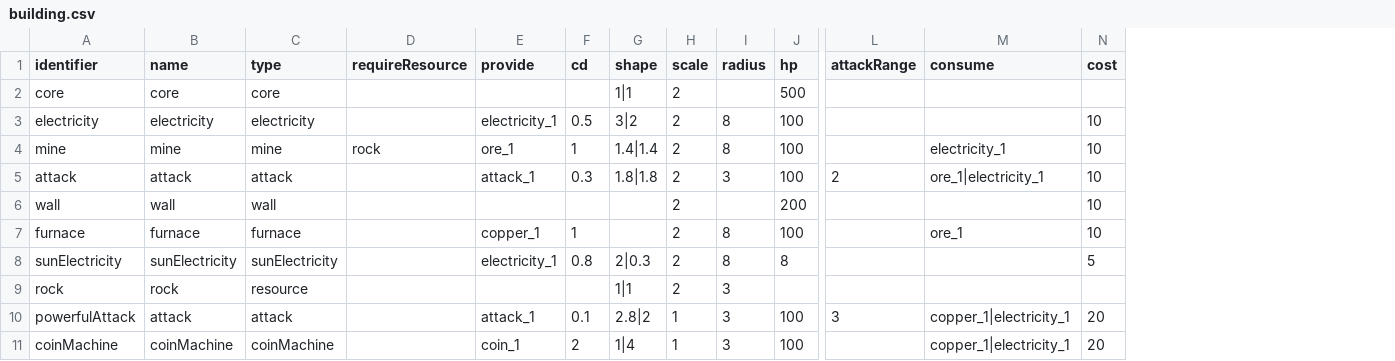
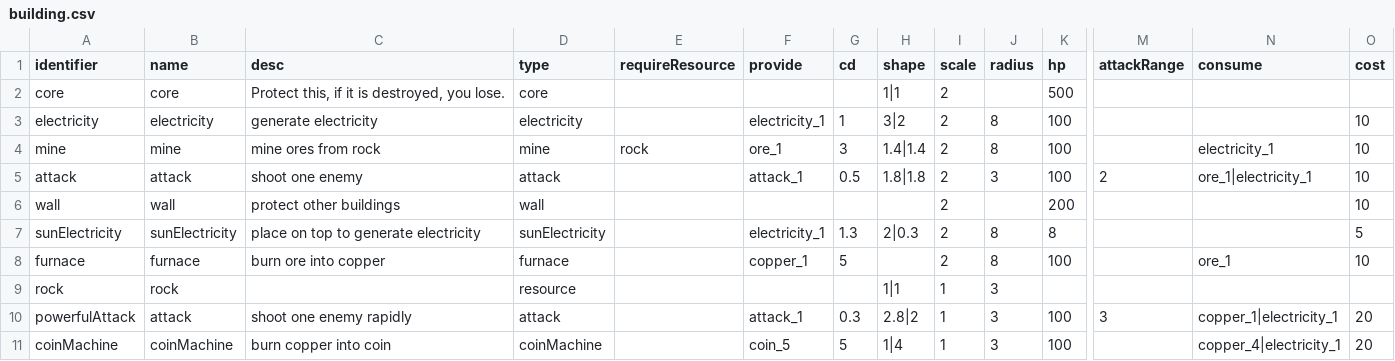
Before and after one commit to shshwdr/unstable, a CSV file: Assets/Resources/csv/building.csv, drawn as a sheet; only a part is shown, gaps mark what is left out; removed rows and columns are numbered as before the commit, all else as after; rows hold the shown columns only; the diff names each change by its address in the sheet, - before the commit and + after, or states it on an @@ line.

```diff
--- a/Assets/Resources/csv/building.csv
+++ b/Assets/Resources/csv/building.csv
+column C (desc), rows 2-7: Protect this, if it is destroyed, you lose. | generate electricity | mine ores from rock | shoot one enemy | protect other buildings | place on top to generate electricity; rows 10-11: shoot one enemy rapidly | burn copper into coin
-G3 (cd): 0.5
+G3 (cd): 1
-G4 (cd): 1
+G4 (cd): 3
-G5 (cd): 0.3
+G5 (cd): 0.5
-row 7: furnace | furnace | furnace |  | copper_1 | 1 |  | 2 | 8 | 100 |  | ore_1 | 10
-G7 (cd): 0.8
+G7 (cd): 1.3
+row 8: furnace | furnace | burn ore into copper | furnace |  | copper_1 | 5 |  | 2 | 8 | 100 |  | ore_1 | 10
-I9 (scale): 2
+I9 (scale): 1
-G10 (cd): 0.1
+G10 (cd): 0.3
-F11 (provide): coin_1
+F11 (provide): coin_5
-G11 (cd): 2
+G11 (cd): 5
-N11 (consume): copper_1|electricity_1
+N11 (consume): copper_4|electricity_1
```
Also changed, not shown: 22 other files.
